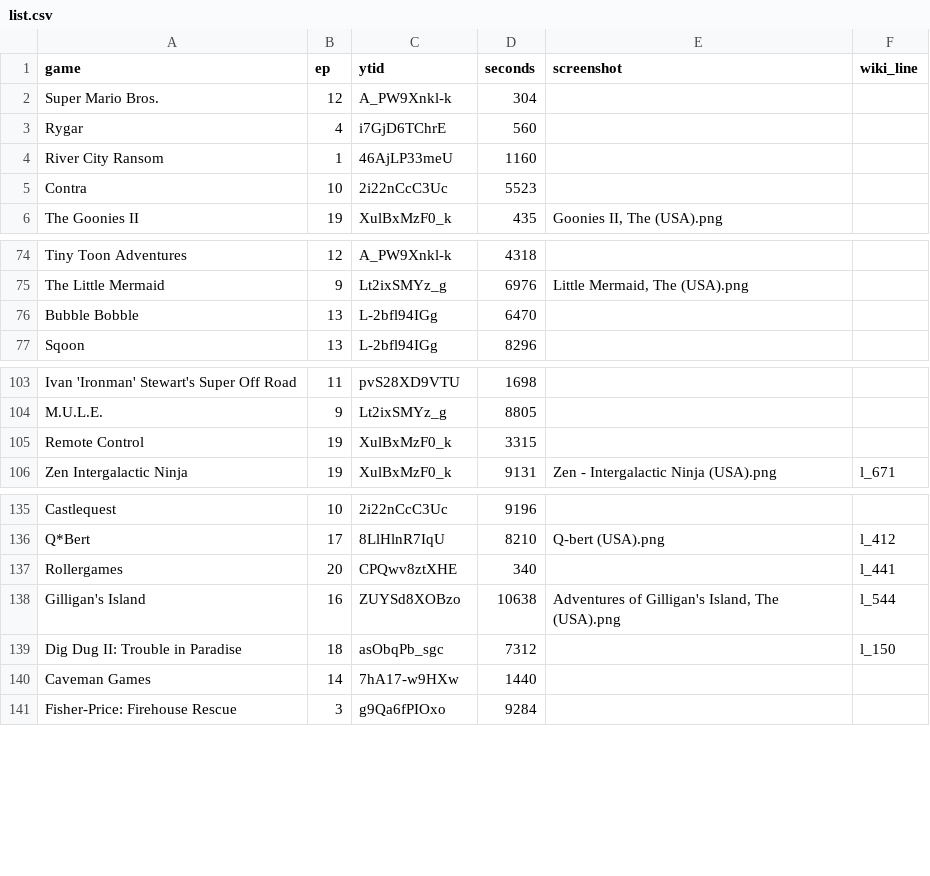
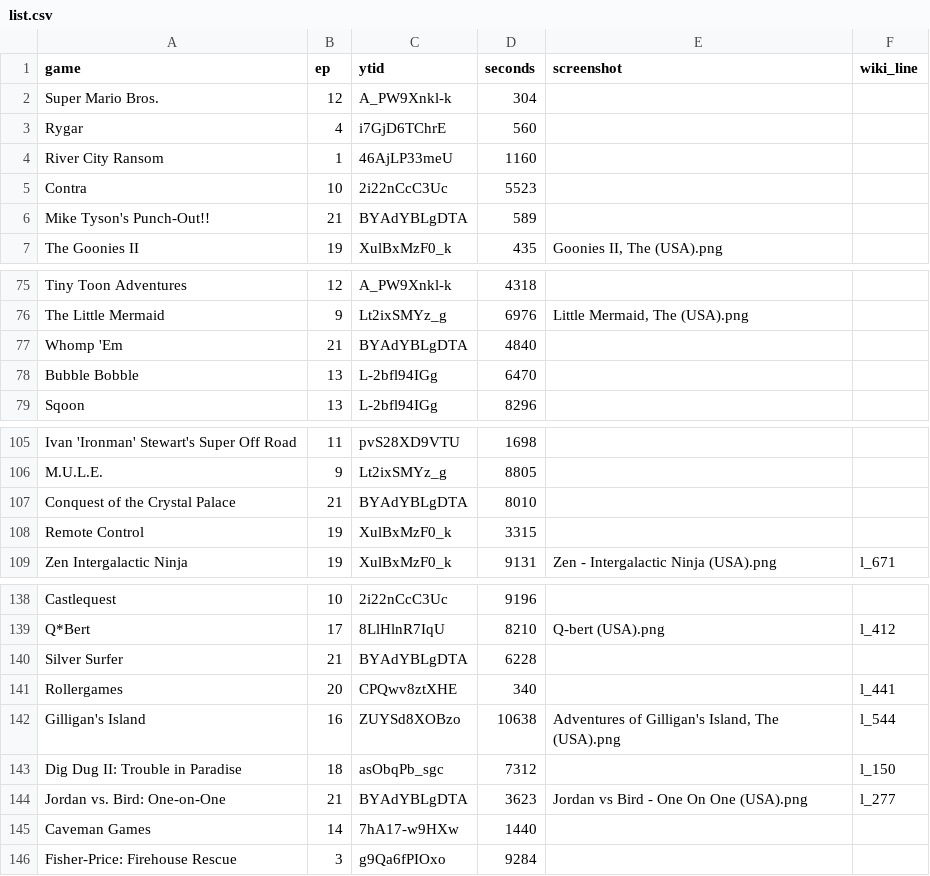
Before and after one commit to vNakamura/8bitnintendo-science, a CSV file: _data/list.csv, drawn as a sheet; only a part is shown, gaps mark what is left out.

```diff
--- a/_data/list.csv
+++ b/_data/list.csv
@@ -5,2 +5,3 @@ River City Ransom,1,46AjLP33meU,1160,,
 Contra,10,2i22nCcC3Uc,5523,,
+Mike Tyson's Punch-Out!!,21,BYAdYBLgDTA,589,,
 The Goonies II,19,XulBxMzF0_k,435,"Goonies II, The (USA).png",
@@ -75,2 +76,3 @@ Tiny Toon Adventures,12,A_PW9Xnkl-k,4318,,
 The Little Mermaid,9,Lt2ixSMYz_g,6976,"Little Mermaid, The (USA).png",
+Whomp 'Em,21,BYAdYBLgDTA,4840,,
 Bubble Bobble,13,L-2bfl94IGg,6470,,
@@ -104,2 +106,3 @@ Ivan 'Ironman' Stewart's Super Off Road,11,pvS28XD9VTU,1698,,
 M.U.L.E.,9,Lt2ixSMYz_g,8805,,
+Conquest of the Crystal Palace,21,BYAdYBLgDTA,8010,,
 Remote Control,19,XulBxMzF0_k,3315,,
@@ -136,2 +139,3 @@ Castlequest,10,2i22nCcC3Uc,9196,,
 Q*Bert,17,8LlHlnR7IqU,8210,Q-bert (USA).png,l_412
+Silver Surfer,21,BYAdYBLgDTA,6228,,
 Rollergames,20,CPQwv8ztXHE,340,,l_441
@@ -139,2 +143,3 @@ Gilligan's Island,16,ZUYSd8XOBzo,10638,"Adventures of Gilligan's Island, The (US
 Dig Dug II: Trouble in Paradise,18,asObqPb_sgc,7312,,l_150
+Jordan vs. Bird: One-on-One,21,BYAdYBLgDTA,3623,Jordan vs Bird - One On One (USA).png,l_277
 Caveman Games,14,7hA17-w9HXw,1440,,
```
Also changed, not shown: _data/libretro.csv.
